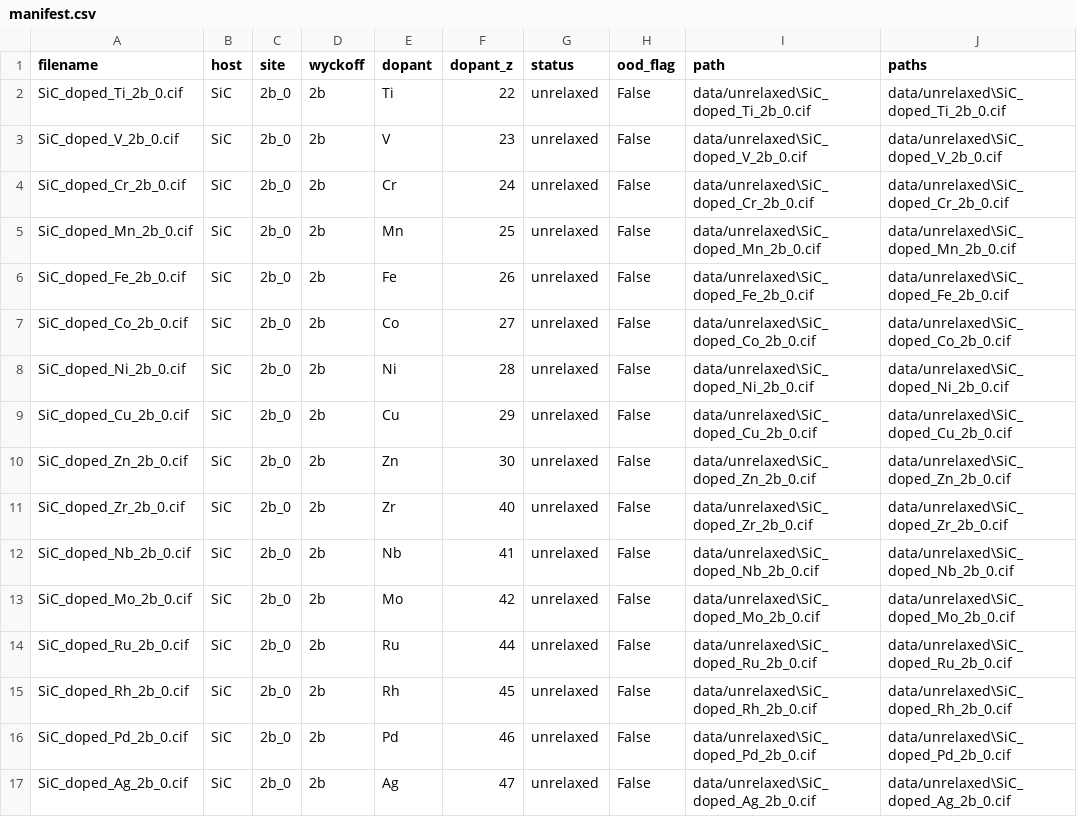
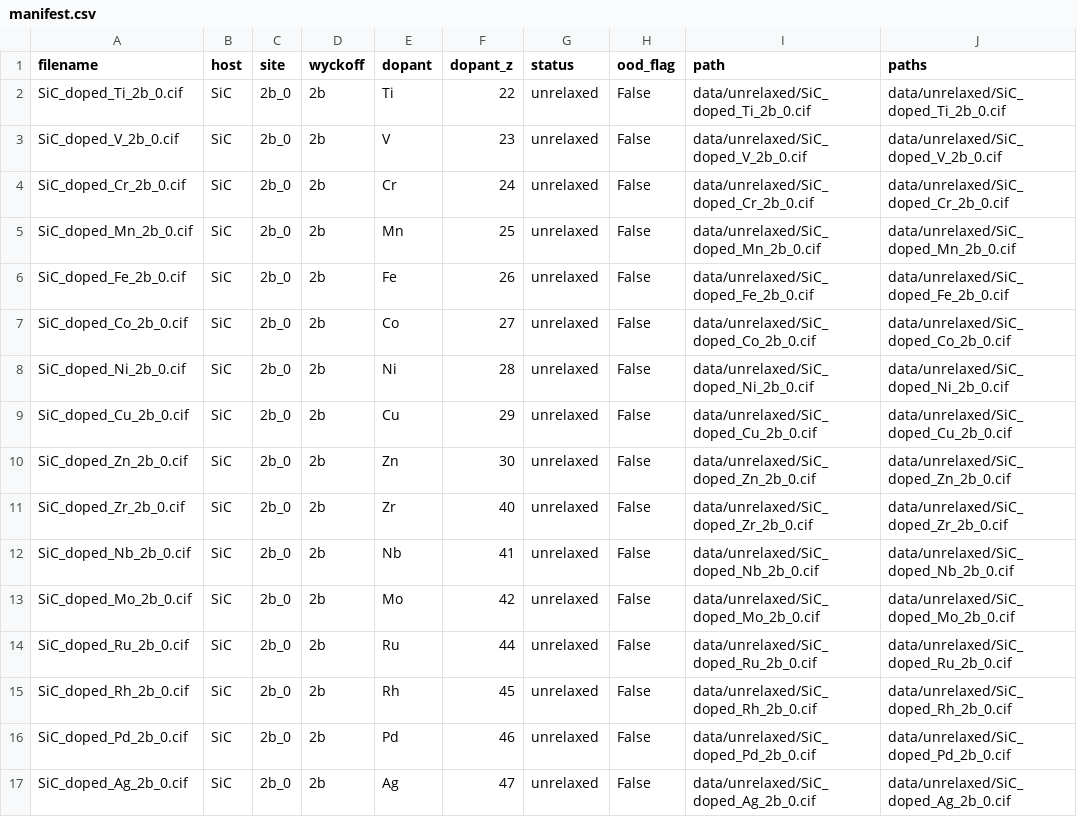
Before and after one commit to neil6714/dopant-discovery-gnn, a CSV file: data/manifest.csv, drawn as a sheet; only a part is shown; the diff covers the shown part only.

```diff
--- a/data/manifest.csv
+++ b/data/manifest.csv
@@ -1,17 +1,17 @@
 filename,host,site,wyckoff,dopant,dopant_z,status,ood_flag,path,paths
-SiC_doped_Ti_2b_0.cif,SiC,2b_0,2b,Ti,22,unrelaxed,False,data/unrelaxed\SiC_doped_Ti_2b_0.cif,data/unrelaxed\SiC_doped_Ti_2b_0.cif
-SiC_doped_V_2b_0.cif,SiC,2b_0,2b,V,23,unrelaxed,False,data/unrelaxed\SiC_doped_V_2b_0.cif,data/unrelaxed\SiC_doped_V_2b_0.cif
-SiC_doped_Cr_2b_0.cif,SiC,2b_0,2b,Cr,24,unrelaxed,False,data/unrelaxed\SiC_doped_Cr_2b_0.cif,data/unrelaxed\SiC_doped_Cr_2b_0.cif
-SiC_doped_Mn_2b_0.cif,SiC,2b_0,2b,Mn,25,unrelaxed,False,data/unrelaxed\SiC_doped_Mn_2b_0.cif,data/unrelaxed\SiC_doped_Mn_2b_0.cif
-SiC_doped_Fe_2b_0.cif,SiC,2b_0,2b,Fe,26,unrelaxed,False,data/unrelaxed\SiC_doped_Fe_2b_0.cif,data/unrelaxed\SiC_doped_Fe_2b_0.cif
-SiC_doped_Co_2b_0.cif,SiC,2b_0,2b,Co,27,unrelaxed,False,data/unrelaxed\SiC_doped_Co_2b_0.cif,data/unrelaxed\SiC_doped_Co_2b_0.cif
-SiC_doped_Ni_2b_0.cif,SiC,2b_0,2b,Ni,28,unrelaxed,False,data/unrelaxed\SiC_doped_Ni_2b_0.cif,data/unrelaxed\SiC_doped_Ni_2b_0.cif
-SiC_doped_Cu_2b_0.cif,SiC,2b_0,2b,Cu,29,unrelaxed,False,data/unrelaxed\SiC_doped_Cu_2b_0.cif,data/unrelaxed\SiC_doped_Cu_2b_0.cif
-SiC_doped_Zn_2b_0.cif,SiC,2b_0,2b,Zn,30,unrelaxed,False,data/unrelaxed\SiC_doped_Zn_2b_0.cif,data/unrelaxed\SiC_doped_Zn_2b_0.cif
-SiC_doped_Zr_2b_0.cif,SiC,2b_0,2b,Zr,40,unrelaxed,False,data/unrelaxed\SiC_doped_Zr_2b_0.cif,data/unrelaxed\SiC_doped_Zr_2b_0.cif
-SiC_doped_Nb_2b_0.cif,SiC,2b_0,2b,Nb,41,unrelaxed,False,data/unrelaxed\SiC_doped_Nb_2b_0.cif,data/unrelaxed\SiC_doped_Nb_2b_0.cif
-SiC_doped_Mo_2b_0.cif,SiC,2b_0,2b,Mo,42,unrelaxed,False,data/unrelaxed\SiC_doped_Mo_2b_0.cif,data/unrelaxed\SiC_doped_Mo_2b_0.cif
-SiC_doped_Ru_2b_0.cif,SiC,2b_0,2b,Ru,44,unrelaxed,False,data/unrelaxed\SiC_doped_Ru_2b_0.cif,data/unrelaxed\SiC_doped_Ru_2b_0.cif
-SiC_doped_Rh_2b_0.cif,SiC,2b_0,2b,Rh,45,unrelaxed,False,data/unrelaxed\SiC_doped_Rh_2b_0.cif,data/unrelaxed\SiC_doped_Rh_2b_0.cif
-SiC_doped_Pd_2b_0.cif,SiC,2b_0,2b,Pd,46,unrelaxed,False,data/unrelaxed\SiC_doped_Pd_2b_0.cif,data/unrelaxed\SiC_doped_Pd_2b_0.cif
-SiC_doped_Ag_2b_0.cif,SiC,2b_0,2b,Ag,47,unrelaxed,False,data/unrelaxed\SiC_doped_Ag_2b_0.cif,data/unrelaxed\SiC_doped_Ag_2b_0.cif
+SiC_doped_Ti_2b_0.cif,SiC,2b_0,2b,Ti,22,unrelaxed,False,data/unrelaxed/SiC_doped_Ti_2b_0.cif,data/unrelaxed/SiC_doped_Ti_2b_0.cif
+SiC_doped_V_2b_0.cif,SiC,2b_0,2b,V,23,unrelaxed,False,data/unrelaxed/SiC_doped_V_2b_0.cif,data/unrelaxed/SiC_doped_V_2b_0.cif
+SiC_doped_Cr_2b_0.cif,SiC,2b_0,2b,Cr,24,unrelaxed,False,data/unrelaxed/SiC_doped_Cr_2b_0.cif,data/unrelaxed/SiC_doped_Cr_2b_0.cif
+SiC_doped_Mn_2b_0.cif,SiC,2b_0,2b,Mn,25,unrelaxed,False,data/unrelaxed/SiC_doped_Mn_2b_0.cif,data/unrelaxed/SiC_doped_Mn_2b_0.cif
+SiC_doped_Fe_2b_0.cif,SiC,2b_0,2b,Fe,26,unrelaxed,False,data/unrelaxed/SiC_doped_Fe_2b_0.cif,data/unrelaxed/SiC_doped_Fe_2b_0.cif
+SiC_doped_Co_2b_0.cif,SiC,2b_0,2b,Co,27,unrelaxed,False,data/unrelaxed/SiC_doped_Co_2b_0.cif,data/unrelaxed/SiC_doped_Co_2b_0.cif
+SiC_doped_Ni_2b_0.cif,SiC,2b_0,2b,Ni,28,unrelaxed,False,data/unrelaxed/SiC_doped_Ni_2b_0.cif,data/unrelaxed/SiC_doped_Ni_2b_0.cif
+SiC_doped_Cu_2b_0.cif,SiC,2b_0,2b,Cu,29,unrelaxed,False,data/unrelaxed/SiC_doped_Cu_2b_0.cif,data/unrelaxed/SiC_doped_Cu_2b_0.cif
+SiC_doped_Zn_2b_0.cif,SiC,2b_0,2b,Zn,30,unrelaxed,False,data/unrelaxed/SiC_doped_Zn_2b_0.cif,data/unrelaxed/SiC_doped_Zn_2b_0.cif
+SiC_doped_Zr_2b_0.cif,SiC,2b_0,2b,Zr,40,unrelaxed,False,data/unrelaxed/SiC_doped_Zr_2b_0.cif,data/unrelaxed/SiC_doped_Zr_2b_0.cif
+SiC_doped_Nb_2b_0.cif,SiC,2b_0,2b,Nb,41,unrelaxed,False,data/unrelaxed/SiC_doped_Nb_2b_0.cif,data/unrelaxed/SiC_doped_Nb_2b_0.cif
+SiC_doped_Mo_2b_0.cif,SiC,2b_0,2b,Mo,42,unrelaxed,False,data/unrelaxed/SiC_doped_Mo_2b_0.cif,data/unrelaxed/SiC_doped_Mo_2b_0.cif
+SiC_doped_Ru_2b_0.cif,SiC,2b_0,2b,Ru,44,unrelaxed,False,data/unrelaxed/SiC_doped_Ru_2b_0.cif,data/unrelaxed/SiC_doped_Ru_2b_0.cif
+SiC_doped_Rh_2b_0.cif,SiC,2b_0,2b,Rh,45,unrelaxed,False,data/unrelaxed/SiC_doped_Rh_2b_0.cif,data/unrelaxed/SiC_doped_Rh_2b_0.cif
+SiC_doped_Pd_2b_0.cif,SiC,2b_0,2b,Pd,46,unrelaxed,False,data/unrelaxed/SiC_doped_Pd_2b_0.cif,data/unrelaxed/SiC_doped_Pd_2b_0.cif
+SiC_doped_Ag_2b_0.cif,SiC,2b_0,2b,Ag,47,unrelaxed,False,data/unrelaxed/SiC_doped_Ag_2b_0.cif,data/unrelaxed/SiC_doped_Ag_2b_0.cif
```
Also changed, not shown: 124 edited cells elsewhere in this file, 10 other files.
